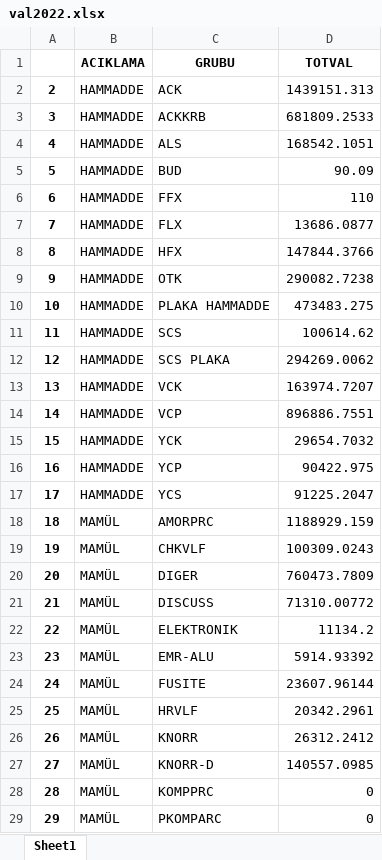
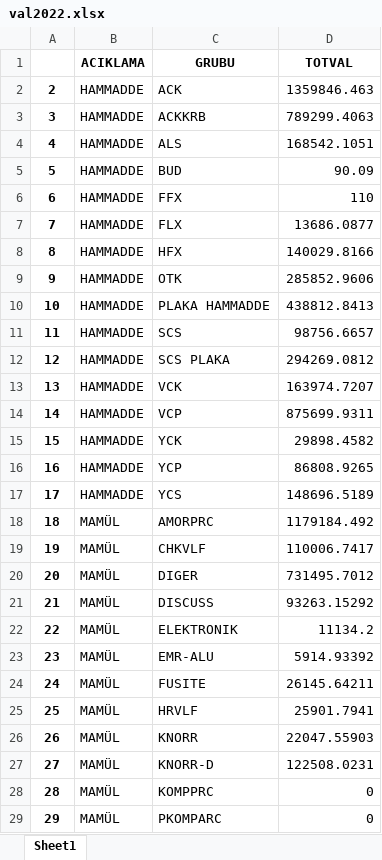
Before and after one commit to kemalbasar/Charting, an Excel workbook: outputs(xlsx)/val2022.xlsx, sheet Sheet1, drawn as a sheet; only a part is shown; values as stored, in another font and other column widths than the file's, no borders; the diff covers the shown part only; the diff names each change by its address in the sheet, - before the commit and + after, or states it on an @@ line.

```diff
--- a/outputs(xlsx)/val2022.xlsx (sheet Sheet1)
+++ b/outputs(xlsx)/val2022.xlsx (sheet Sheet1)
-D2 (TOTVAL): 1439151.313
+D2 (TOTVAL): 1359846.463
-D3 (TOTVAL): 681809.2533
+D3 (TOTVAL): 789299.4063
-D8 (TOTVAL): 147844.3766
+D8 (TOTVAL): 140029.8166
-D9 (TOTVAL): 290082.7238
+D9 (TOTVAL): 285852.9606
-D10 (TOTVAL): 473483.275
+D10 (TOTVAL): 438812.8413
-D11 (TOTVAL): 100614.62
+D11 (TOTVAL): 98756.6657
-D12 (TOTVAL): 294269.0062
+D12 (TOTVAL): 294269.0812
-D14 (TOTVAL): 896886.7551
+D14 (TOTVAL): 875699.9311
-D15 (TOTVAL): 29654.7032
+D15 (TOTVAL): 29898.4582
-D16 (TOTVAL): 90422.975
+D16 (TOTVAL): 86808.9265
-D17 (TOTVAL): 91225.2047
+D17 (TOTVAL): 148696.5189
-D18 (TOTVAL): 1188929.159
+D18 (TOTVAL): 1179184.492
-D19 (TOTVAL): 100309.0243
+D19 (TOTVAL): 110006.7417
-D20 (TOTVAL): 760473.7809
+D20 (TOTVAL): 731495.7012
-D21 (TOTVAL): 71310.00772
+D21 (TOTVAL): 93263.15292
-D24 (TOTVAL): 23607.96144
+D24 (TOTVAL): 26145.64211
-D25 (TOTVAL): 20342.2961
+D25 (TOTVAL): 25901.7941
-D26 (TOTVAL): 26312.2412
+D26 (TOTVAL): 22047.55903
-D27 (TOTVAL): 140557.0985
+D27 (TOTVAL): 122508.0231
```
Also changed, not shown: 1 removed row, 37 edited cells and row numbers in column A elsewhere in this sheet, 4 other files.
